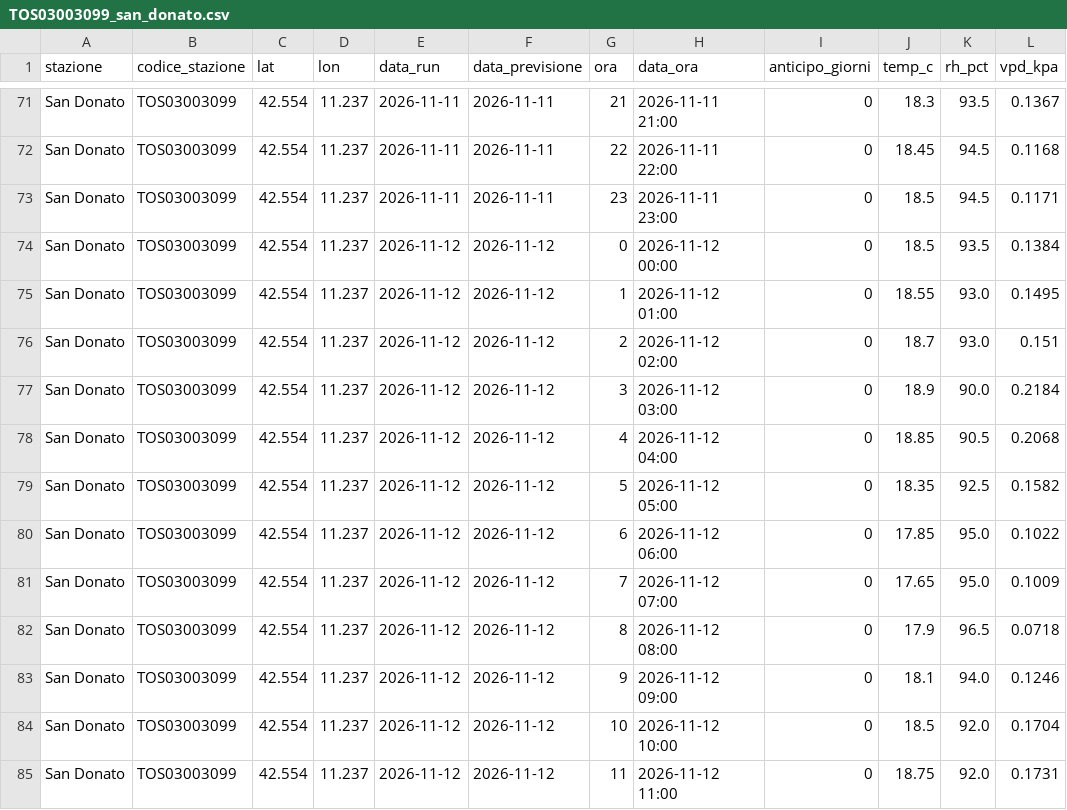
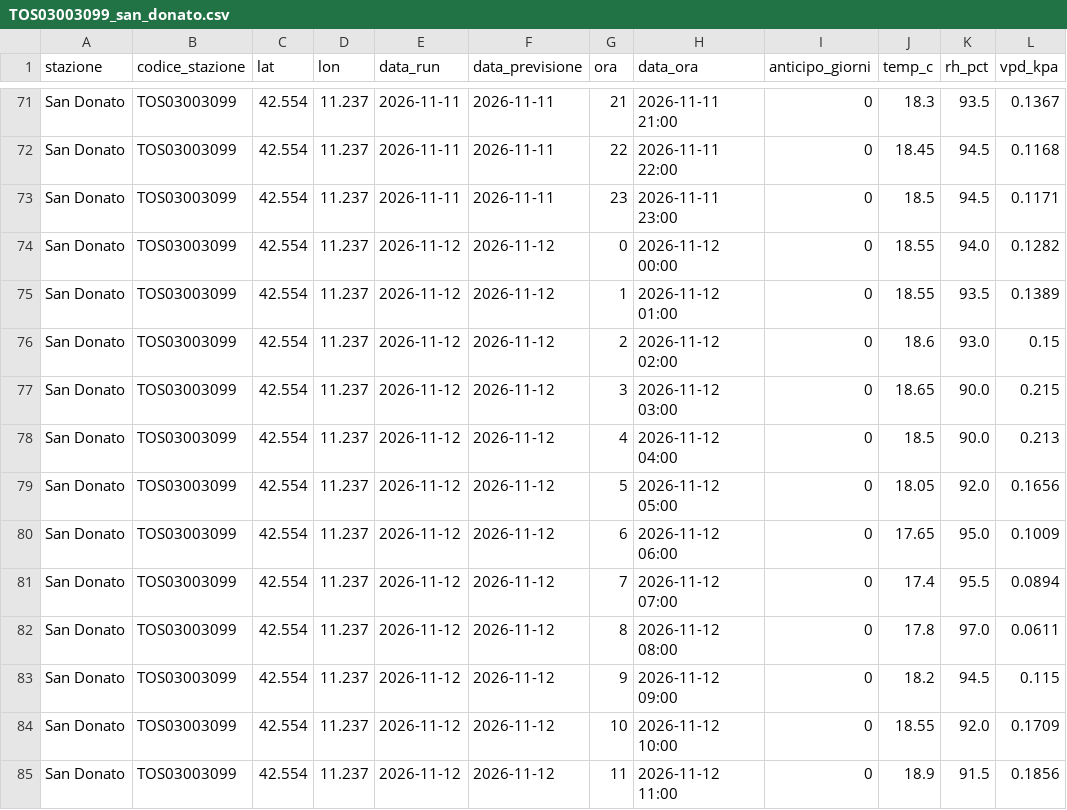
Before and after one commit to lucamancio1975-sys/verifica_dati_open_meteo, a CSV file: data/TOS03003099_san_donato.csv, drawn as a sheet; only a part is shown, gaps mark what is left out; the diff covers the shown part only.

```diff
--- a/data/TOS03003099_san_donato.csv
+++ b/data/TOS03003099_san_donato.csv
@@ -73,13 +73,13 @@ San Donato,TOS03003099,42.554,11.237,2026-11-11,2026-11-11,22,2026-11-11 22:00,0
 San Donato,TOS03003099,42.554,11.237,2026-11-11,2026-11-11,23,2026-11-11 23:00,0,18.5,94.5,0.1171
-San Donato,TOS03003099,42.554,11.237,2026-11-12,2026-11-12,0,2026-11-12 00:00,0,18.5,93.5,0.1384
-San Donato,TOS03003099,42.554,11.237,2026-11-12,2026-11-12,1,2026-11-12 01:00,0,18.55,93.0,0.1495
-San Donato,TOS03003099,42.554,11.237,2026-11-12,2026-11-12,2,2026-11-12 02:00,0,18.7,93.0,0.151
-San Donato,TOS03003099,42.554,11.237,2026-11-12,2026-11-12,3,2026-11-12 03:00,0,18.9,90.0,0.2184
-San Donato,TOS03003099,42.554,11.237,2026-11-12,2026-11-12,4,2026-11-12 04:00,0,18.85,90.5,0.2068
-San Donato,TOS03003099,42.554,11.237,2026-11-12,2026-11-12,5,2026-11-12 05:00,0,18.35,92.5,0.1582
-San Donato,TOS03003099,42.554,11.237,2026-11-12,2026-11-12,6,2026-11-12 06:00,0,17.85,95.0,0.1022
-San Donato,TOS03003099,42.554,11.237,2026-11-12,2026-11-12,7,2026-11-12 07:00,0,17.65,95.0,0.1009
-San Donato,TOS03003099,42.554,11.237,2026-11-12,2026-11-12,8,2026-11-12 08:00,0,17.9,96.5,0.0718
-San Donato,TOS03003099,42.554,11.237,2026-11-12,2026-11-12,9,2026-11-12 09:00,0,18.1,94.0,0.1246
-San Donato,TOS03003099,42.554,11.237,2026-11-12,2026-11-12,10,2026-11-12 10:00,0,18.5,92.0,0.1704
-San Donato,TOS03003099,42.554,11.237,2026-11-12,2026-11-12,11,2026-11-12 11:00,0,18.75,92.0,0.1731
+San Donato,TOS03003099,42.554,11.237,2026-11-12,2026-11-12,0,2026-11-12 00:00,0,18.55,94.0,0.1282
+San Donato,TOS03003099,42.554,11.237,2026-11-12,2026-11-12,1,2026-11-12 01:00,0,18.55,93.5,0.1389
+San Donato,TOS03003099,42.554,11.237,2026-11-12,2026-11-12,2,2026-11-12 02:00,0,18.6,93.0,0.15
+San Donato,TOS03003099,42.554,11.237,2026-11-12,2026-11-12,3,2026-11-12 03:00,0,18.65,90.0,0.215
+San Donato,TOS03003099,42.554,11.237,2026-11-12,2026-11-12,4,2026-11-12 04:00,0,18.5,90.0,0.213
+San Donato,TOS03003099,42.554,11.237,2026-11-12,2026-11-12,5,2026-11-12 05:00,0,18.05,92.0,0.1656
+San Donato,TOS03003099,42.554,11.237,2026-11-12,2026-11-12,6,2026-11-12 06:00,0,17.65,95.0,0.1009
+San Donato,TOS03003099,42.554,11.237,2026-11-12,2026-11-12,7,2026-11-12 07:00,0,17.4,95.5,0.0894
+San Donato,TOS03003099,42.554,11.237,2026-11-12,2026-11-12,8,2026-11-12 08:00,0,17.8,97.0,0.0611
+San Donato,TOS03003099,42.554,11.237,2026-11-12,2026-11-12,9,2026-11-12 09:00,0,18.2,94.5,0.115
+San Donato,TOS03003099,42.554,11.237,2026-11-12,2026-11-12,10,2026-11-12 10:00,0,18.55,92.0,0.1709
+San Donato,TOS03003099,42.554,11.237,2026-11-12,2026-11-12,11,2026-11-12 11:00,0,18.9,91.5,0.1856
```
Also changed, not shown: 163 edited cells elsewhere in this file, data/TOS11000005_rispescia.csv, data/TOS11000006_capalbio.csv, 3 other files.
